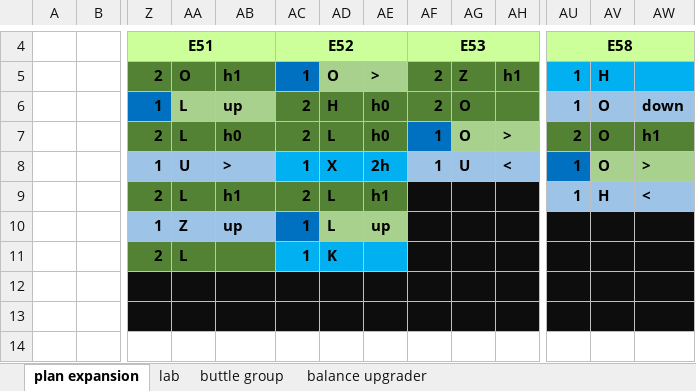
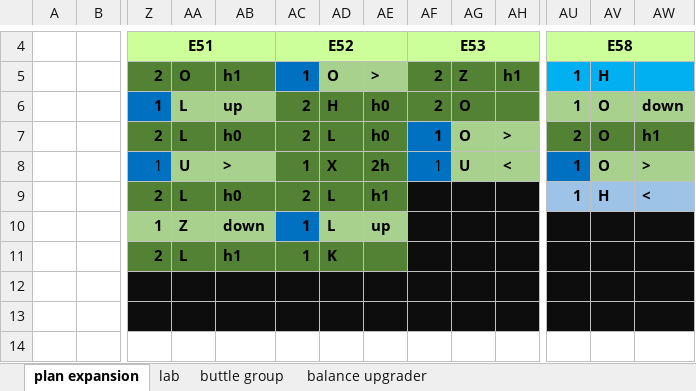
Before and after one commit to Solovova/ScreepsKT, an Excel workbook: src/main/screeps.xlsx, sheet plan expansion, drawn as a sheet; only a part is shown, gaps mark what is left out; values as stored, in another font and other column widths than the file's, no borders; the diff names each change by its address in the sheet, - before the commit and + after, or states it on an @@ line.

```diff
--- a/src/main/screeps.xlsx (sheet plan expansion)
+++ b/src/main/screeps.xlsx (sheet plan expansion)
-AU6:AW6 fill: #9DC3E6
+AU6:AW6 fill: #A9D18E
@@ Z8 fill: #9DC3E6 → #0070C0, bold: on → off @@
-AA8:AB8 fill: #9DC3E6
+AA8:AB8 fill: #A9D18E
-AC8:AE8 fill: #00B0F0
+AC8:AE8 fill: #548235
@@ AF8 fill: #9DC3E6 → #0070C0, bold: on → off @@
-AG8:AH8 fill: #9DC3E6
+AG8:AH8 fill: #A9D18E
-AB9: h1
+AB9: h0
-Z10:AB10 fill: #9DC3E6
+Z10:AB10 fill: #A9D18E
-AB10: up
+AB10: down
-AB11: (empty)
+AB11: h1
-AC11:AE11 fill: #00B0F0
+AC11:AE11 fill: #548235
```
Also changed, not shown: sheet balance upgrader, 1 other file.
